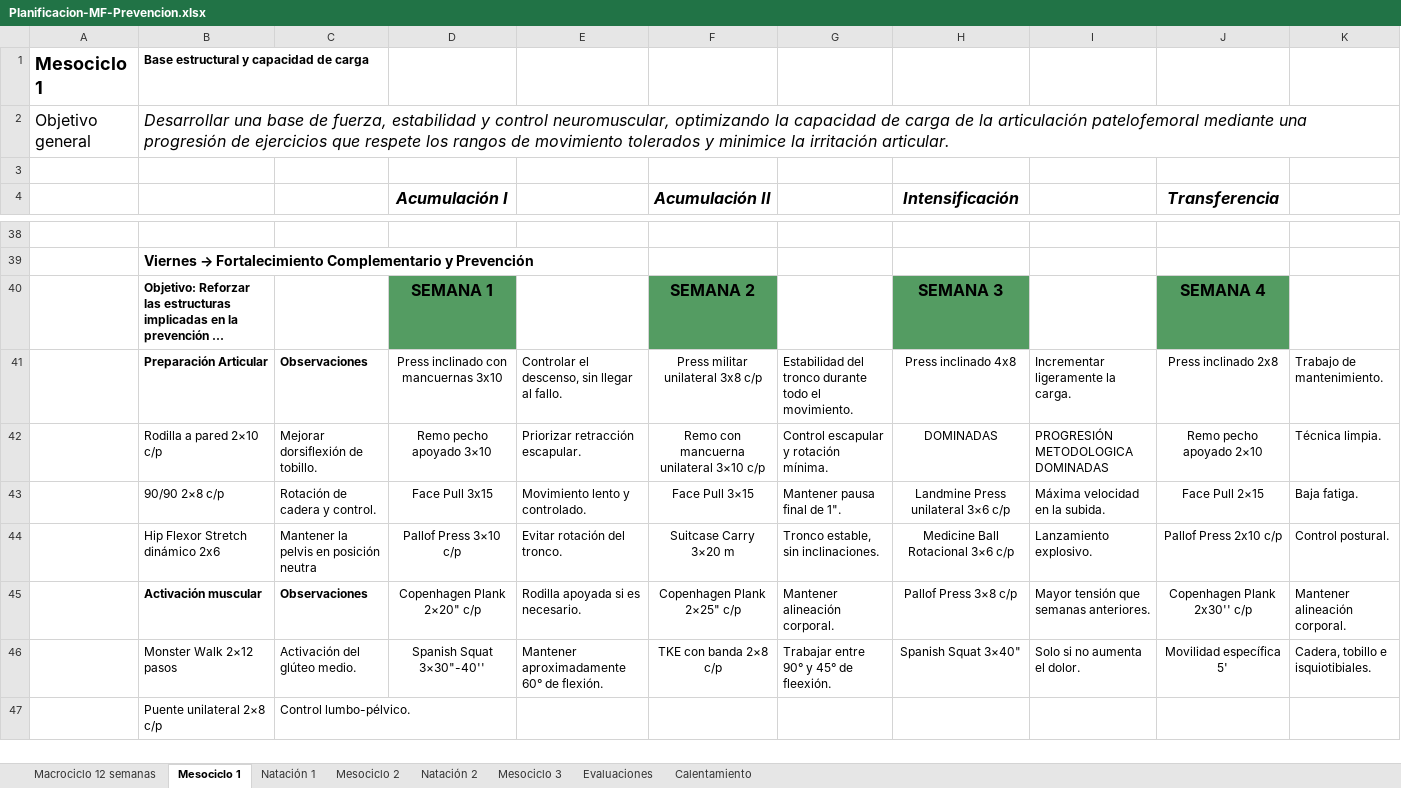
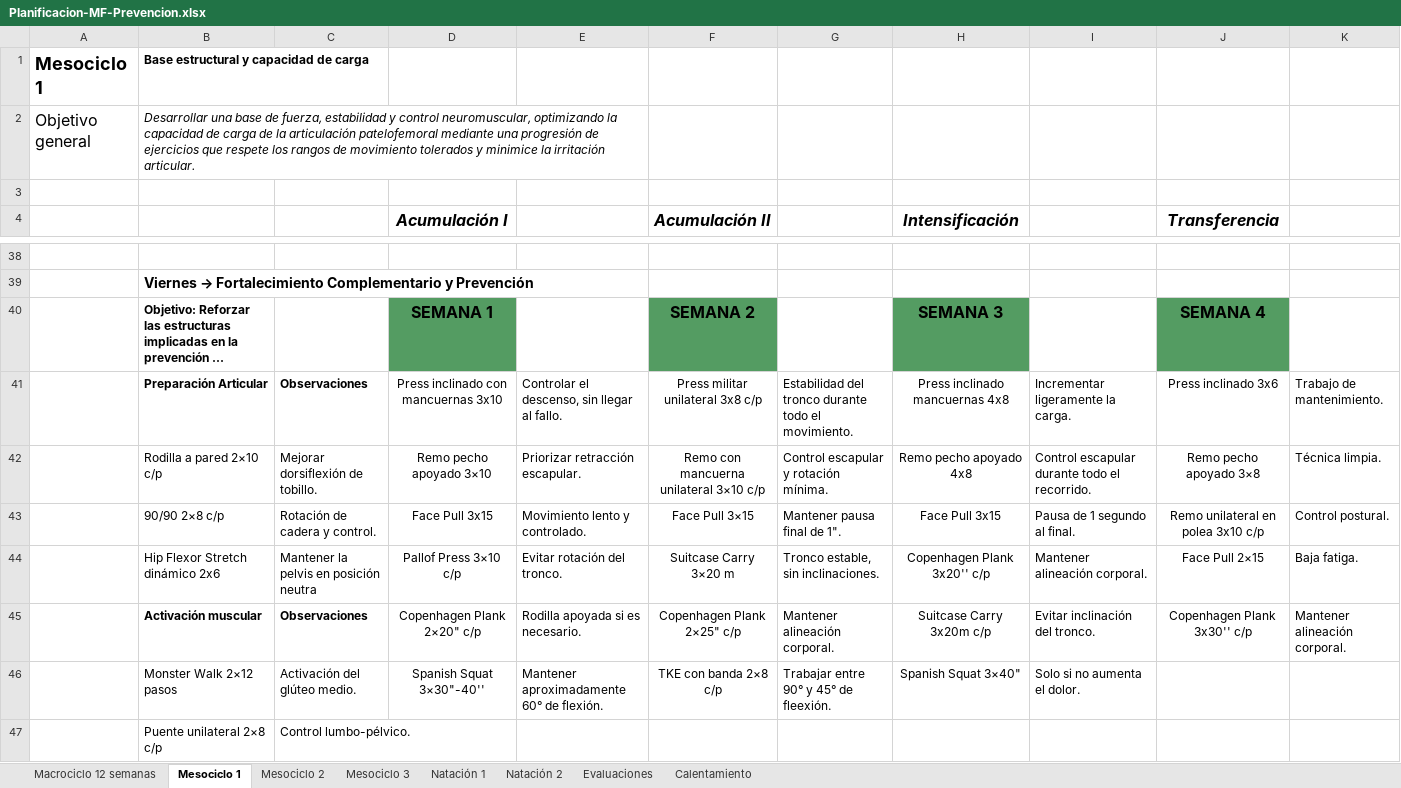
Before and after one commit to maurygg/plan-padel, an Excel workbook: Planificacion-MF-Prevencion.xlsx, sheet Mesociclo 1, drawn as a sheet; only a part is shown, gaps mark what is left out; long unchanged cells end in …; values as stored, in another font and other column widths than the file's, no borders; the diff covers the shown part only; the diff names each change by its address in the sheet, - before the commit and + after, or states it on an @@ line.

```diff
--- a/Planificacion-MF-Prevencion.xlsx (sheet Mesociclo 1)
+++ b/Planificacion-MF-Prevencion.xlsx (sheet Mesociclo 1)
@@ sheet tab order changed: Macrociclo 12 semanas | Mesociclo 1 | Mesociclo 2 | Mesociclo 3 | Natación 1 | Natación 2 | Evaluaciones | Calentamiento @@
@@ B2 text size: smaller @@
+B2:E2 merged
-H41 (Intensificación): Press inclinado 4x8
+H41 (Intensificación): Press inclinado mancuernas 4x8
-J41 (Transferencia): Press inclinado 2x8
+J41 (Transferencia): Press inclinado 3x6
-H42 (Intensificación): DOMINADAS
+H42 (Intensificación): Remo pecho apoyado 4x8
-I42: PROGRESIÓN METODOLOGICA DOMINADAS
+I42: Control escapular durante todo el recorrido.
-J42 (Transferencia): Remo pecho apoyado 2×10
+J42 (Transferencia): Remo pecho apoyado 3×8
-H43 (Intensificación): Landmine Press unilateral 3×6 c/p
+H43 (Intensificación): Face Pull 3x15
-I43: Máxima velocidad en la subida.
+I43: Pausa de 1 segundo al final.
-J43 (Transferencia): Face Pull 2×15
+J43 (Transferencia): Remo unilateral en polea 3x10 c/p
-K43: Baja fatiga.
+K43: Control postural.
-H44 (Intensificación): Medicine Ball Rotacional 3×6 c/p
+H44 (Intensificación): Copenhagen Plank 3x20'' c/p
-I44: Lanzamiento explosivo.
+I44: Mantener alineación corporal.
-J44 (Transferencia): Pallof Press 2x10 c/p
+J44 (Transferencia): Face Pull 2×15
-K44: Control postural.
+K44: Baja fatiga.
-H45 (Intensificación): Pallof Press 3×8 c/p
+H45 (Intensificación): Suitcase Carry 3x20m c/p
-I45: Mayor tensión que semanas anteriores.
+I45: Evitar inclinación del tronco.
-J45 (Transferencia): Copenhagen Plank 2x30'' c/p
+J45 (Transferencia): Copenhagen Plank 3x30'' c/p
-J46 (Transferencia): Movilidad específica 5'
+J46 (Transferencia): (empty)
-K46: Cadera, tobillo e isquiotibiales.
+K46: (empty)
```
Also changed, not shown: 11 added rows, 4 removed rows and 5 edited cells elsewhere in this sheet, sheet Mesociclo 2, sheet Evaluaciones, sheet Mesociclo 3, charts or pictures, 1 other file.
